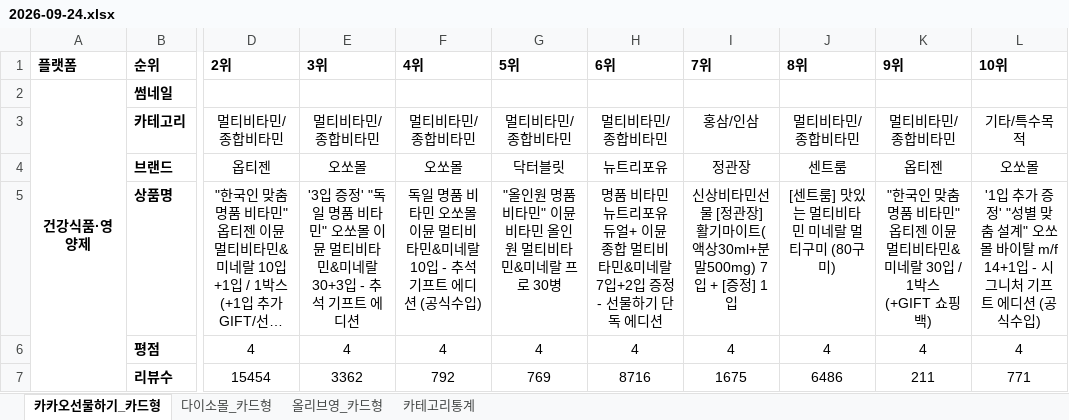
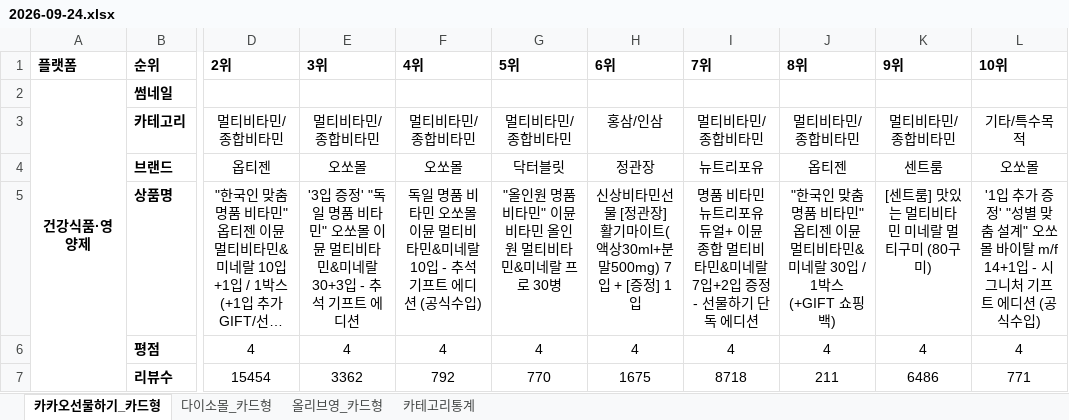
Before and after one commit to primexx98-sudo/online-mall-ranking, an Excel workbook: data/daily/2026-09/2026-09-24.xlsx, sheet 카카오선물하기_카드형, drawn as a sheet; only a part is shown, gaps mark what is left out; long unchanged cells end in …; values as stored, in another font and other column widths than the file's, no borders; charts and pictures not drawn; the diff covers the shown part only; the diff names each change by its address in the sheet, - before the commit and + after, or states it on an @@ line.

```diff
--- a/data/daily/2026-09/2026-09-24.xlsx (sheet 카카오선물하기_카드형)
+++ b/data/daily/2026-09/2026-09-24.xlsx (sheet 카카오선물하기_카드형)
-H3: 멀티비타민/종합비타민
+H3: 홍삼/인삼
-I3: 홍삼/인삼
+I3: 멀티비타민/종합비타민
-H4: 뉴트리포유
+H4: 정관장
-I4: 정관장
+I4: 뉴트리포유
-J4: 센트룸
+J4: 옵티젠
-K4: 옵티젠
+K4: 센트룸
-H5: 명품 비타민 뉴트리포유 듀얼+ 이뮨 종합 멀티비타민&미네랄 7입+2입 증정 - 선물하기 단독 에디션
+H5: 신상비타민선물 [정관장] 활기마이트(액상30ml+분말500mg) 7입 + [증정] 1입
-I5: 신상비타민선물 [정관장] 활기마이트(액상30ml+분말500mg) 7입 + [증정] 1입
+I5: 명품 비타민 뉴트리포유 듀얼+ 이뮨 종합 멀티비타민&미네랄 7입+2입 증정 - 선물하기 단독 에디션
-J5: [센트룸] 맛있는 멀티비타민 미네랄 멀티구미 (80구미)
+J5: "한국인 맞춤 명품 비타민" 옵티젠 이뮨 멀티비타민&미네랄 30입 / 1박스 (+GIFT 쇼핑백)
-K5: "한국인 맞춤 명품 비타민" 옵티젠 이뮨 멀티비타민&미네랄 30입 / 1박스 (+GIFT 쇼핑백)
+K5: [센트룸] 맛있는 멀티비타민 미네랄 멀티구미 (80구미)
-G7: 769
+G7: 770
-H7: 8716
+H7: 1675
-I7: 1675
+I7: 8718
-J7: 6486
+J7: 211
-K7: 211
+K7: 6486
```
Also changed, not shown: 4 added rows, 4 removed rows and 19 edited cells elsewhere in this sheet, sheet 다이소몰_카드형, sheet 올리브영_카드형, sheet 카테고리통계, charts or pictures.
